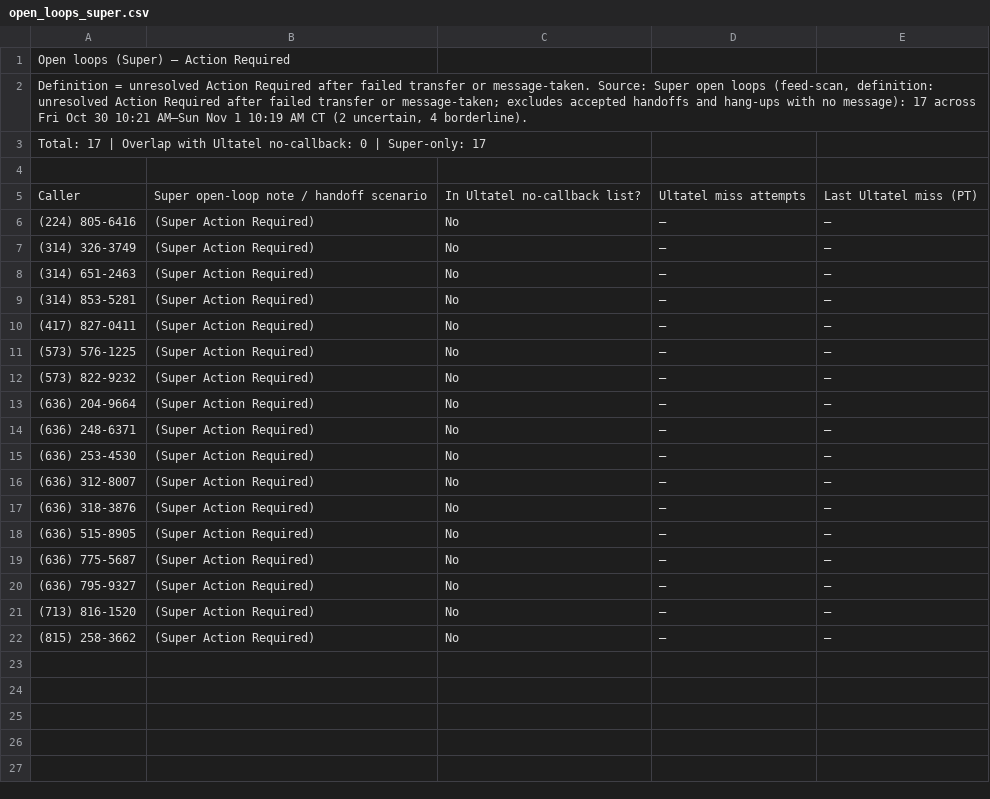
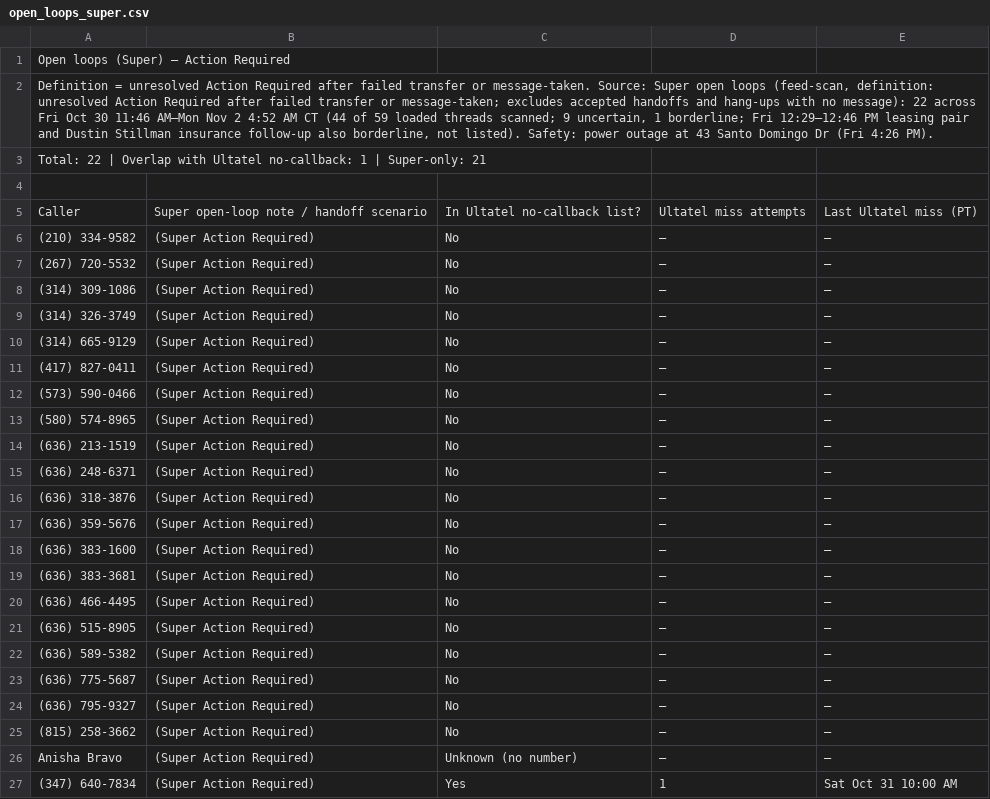
Before and after one commit to pollard22/Phone-dashboard, a CSV file: public/data/open_loops_super.csv, drawn as a sheet.

```diff
--- a/public/data/open_loops_super.csv
+++ b/public/data/open_loops_super.csv
@@ -1,22 +1,27 @@
 Open loops (Super) — Action Required
-"Definition = unresolved Action Required after failed transfer or message-taken. Source: Super open loops (feed-scan, definition: unresolved Action Required after failed transfer or message-taken; excludes accepted handoffs and hang-ups with no message): 17 across Fri Oct 30 10:21 AM–Sun Nov 1 10:19 AM CT (2 uncertain, 4 borderline)."
-Total: 17 | Overlap with Ultatel no-callback: 0 | Super-only: 17
+"Definition = unresolved Action Required after failed transfer or message-taken. Source: Super open loops (feed-scan, definition: unresolved Action Required after failed transfer or message-taken; excludes accepted handoffs and hang-ups with no message): 22 across Fri Oct 30 11:46 AM–Mon Nov 2 4:52 AM CT (44 of 59 loaded threads scanned; 9 uncertain, 1 borderline; Fri 12:29–12:46 PM leasing pair and Dustin Stillman insurance follow-up also borderline, not listed). Safety: power outage at 43 Santo Domingo Dr (Fri 4:26 PM)."
+Total: 22 | Overlap with Ultatel no-callback: 1 | Super-only: 21
 
 Caller,Super open-loop note / handoff scenario,In Ultatel no-callback list?,Ultatel miss attempts,Last Ultatel miss (PT)
-(224) 805-6416,(Super Action Required),No,—,—
+(210) 334-9582,(Super Action Required),No,—,—
+(267) 720-5532,(Super Action Required),No,—,—
+(314) 309-1086,(Super Action Required),No,—,—
 (314) 326-3749,(Super Action Required),No,—,—
-(314) 651-2463,(Super Action Required),No,—,—
-(314) 853-5281,(Super Action Required),No,—,—
+(314) 665-9129,(Super Action Required),No,—,—
 (417) 827-0411,(Super Action Required),No,—,—
-(573) 576-1225,(Super Action Required),No,—,—
-(573) 822-9232,(Super Action Required),No,—,—
-(636) 204-9664,(Super Action Required),No,—,—
+(573) 590-0466,(Super Action Required),No,—,—
+(580) 574-8965,(Super Action Required),No,—,—
+(636) 213-1519,(Super Action Required),No,—,—
 (636) 248-6371,(Super Action Required),No,—,—
-(636) 253-4530,(Super Action Required),No,—,—
-(636) 312-8007,(Super Action Required),No,—,—
 (636) 318-3876,(Super Action Required),No,—,—
+(636) 359-5676,(Super Action Required),No,—,—
+(636) 383-1600,(Super Action Required),No,—,—
+(636) 383-3681,(Super Action Required),No,—,—
+(636) 466-4495,(Super Action Required),No,—,—
 (636) 515-8905,(Super Action Required),No,—,—
+(636) 589-5382,(Super Action Required),No,—,—
 (636) 775-5687,(Super Action Required),No,—,—
 (636) 795-9327,(Super Action Required),No,—,—
-(713) 816-1520,(Super Action Required),No,—,—
 (815) 258-3662,(Super Action Required),No,—,—
+Anisha Bravo,(Super Action Required),Unknown (no number),—,—
+(347) 640-7834,(Super Action Required),Yes,1,Sat Oct 31 10:00 AM
```
Also changed, not shown: public/data/Missed_ownership_A_no_callback.csv, public/data/Missed_ownership_B_called_back.csv, 5 other files.
